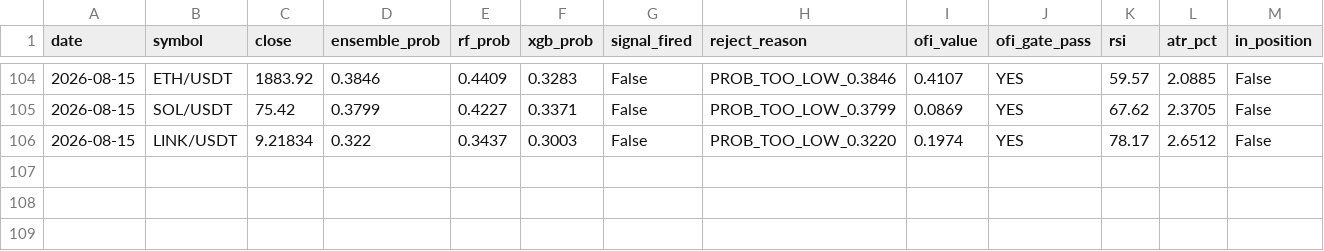
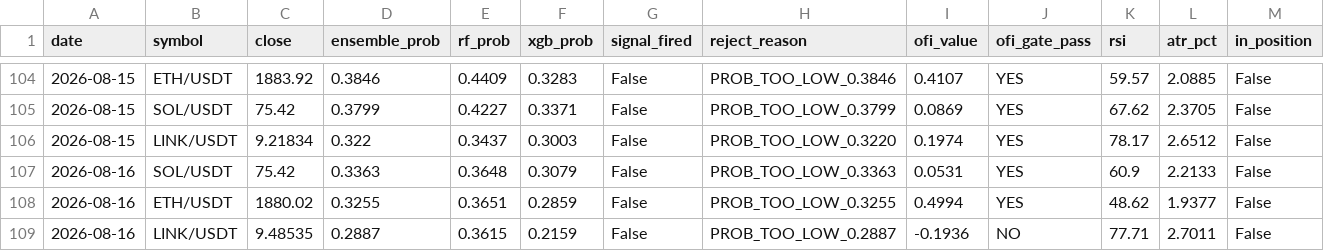
Before and after one commit to newphoomipatsamut/dailycryptomlbot, a CSV file: DailySignals.csv, drawn as a sheet; only a part is shown, gaps mark what is left out.

```diff
--- a/DailySignals.csv
+++ b/DailySignals.csv
@@ -106 +106,4 @@ date,symbol,close,ensemble_prob,rf_prob,xgb_prob,signal_fired,reject_reason,ofi_
 2026-08-15,LINK/USDT,9.21834,0.322,0.3437,0.3003,False,PROB_TOO_LOW_0.3220,0.1974,YES,78.17,2.6512,False
+2026-08-16,SOL/USDT,75.42,0.3363,0.3648,0.3079,False,PROB_TOO_LOW_0.3363,0.0531,YES,60.9,2.2133,False
+2026-08-16,ETH/USDT,1880.02,0.3255,0.3651,0.2859,False,PROB_TOO_LOW_0.3255,0.4994,YES,48.62,1.9377,False
+2026-08-16,LINK/USDT,9.48535,0.2887,0.3615,0.2159,False,PROB_TOO_LOW_0.2887,-0.1936,NO,77.71,2.7011,False
```
Also changed, not shown: 1 other file.
